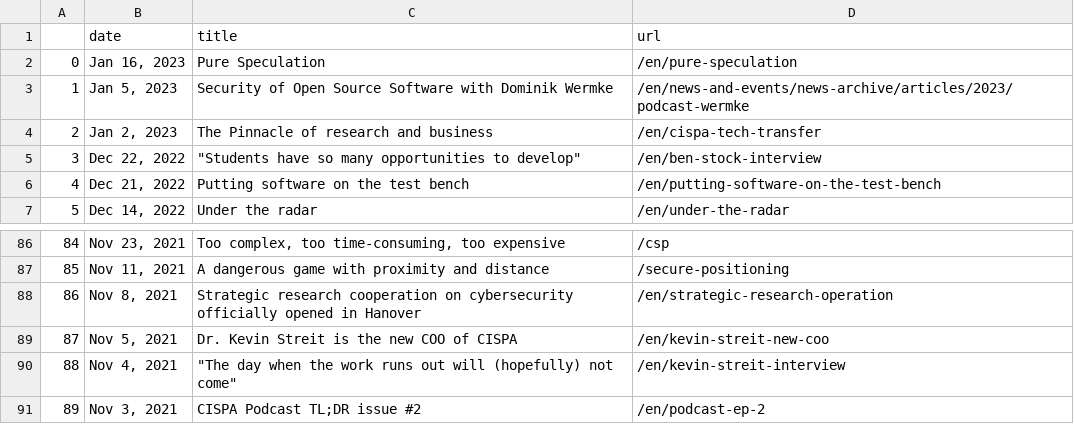
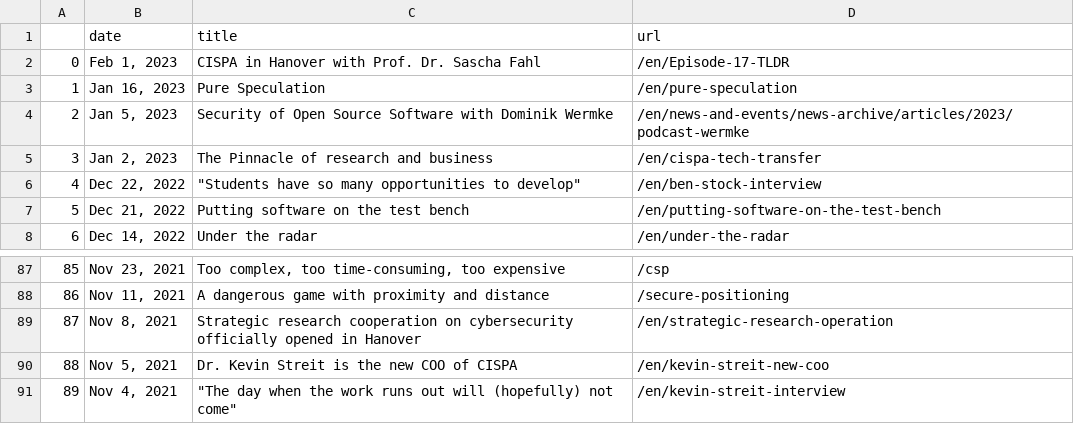
Before and after one commit to gbolduan/data_harvest, a CSV file: scraped_news.csv, drawn as a sheet; only a part is shown, gaps mark what is left out; removed rows and columns are numbered as before the commit, all else as after; the diff names each change by its address in the sheet, - before the commit and + after, or states it on an @@ line.

```diff
--- a/scraped_news.csv
+++ b/scraped_news.csv
+row 2: 0 | Feb 1, 2023 | CISPA in Hanover with Prof. Dr. Sascha Fahl | /en/Episode-17-TLDR
@@ column A renumbered between rows 3 and 91 @@
-row 91: 89 | Nov 3, 2021 | CISPA Podcast TL;DR issue #2 | /en/podcast-ep-2
```
